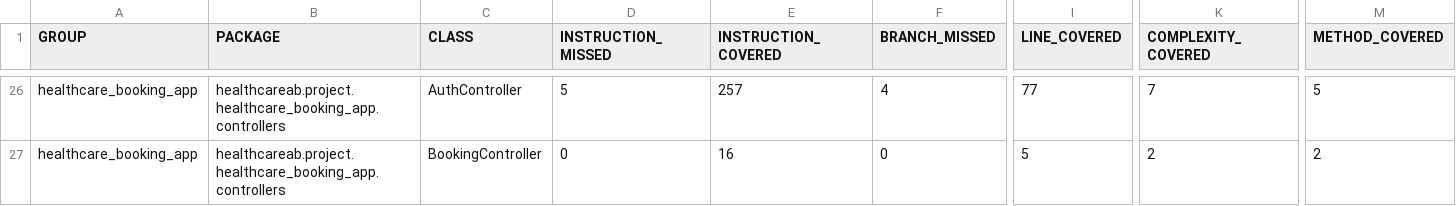
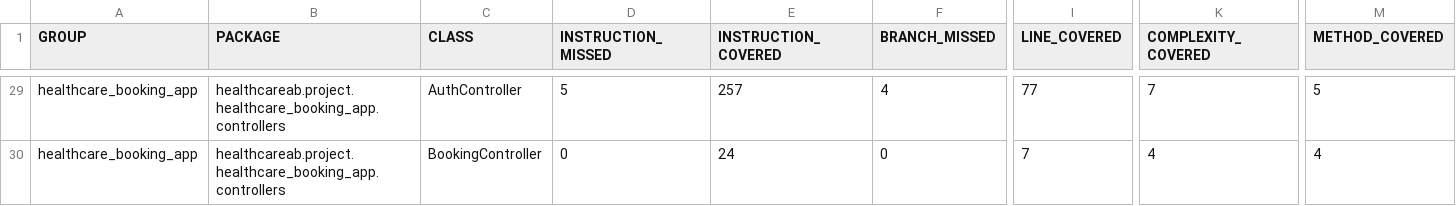
Before and after one commit to Ollie1994/health_care_ab_server, a CSV file: jacoco.csv, drawn as a sheet; only a part is shown, gaps mark what is left out; addresses are those after the commit; the diff covers the shown part only; the diff names each change by its address in the sheet, - before the commit and + after, or states it on an @@ line.

```diff
--- a/jacoco.csv
+++ b/jacoco.csv
-E30 (INSTRUCTION_COVERED): 16
+E30 (INSTRUCTION_COVERED): 24
-I30 (LINE_COVERED): 5
+I30 (LINE_COVERED): 7
-K30 (COMPLEXITY_COVERED): 2
+K30 (COMPLEXITY_COVERED): 4
-M30 (METHOD_COVERED): 2
+M30 (METHOD_COVERED): 4
```
Also changed, not shown: 3 added rows and 24 edited cells elsewhere in this file, 31 other files.
